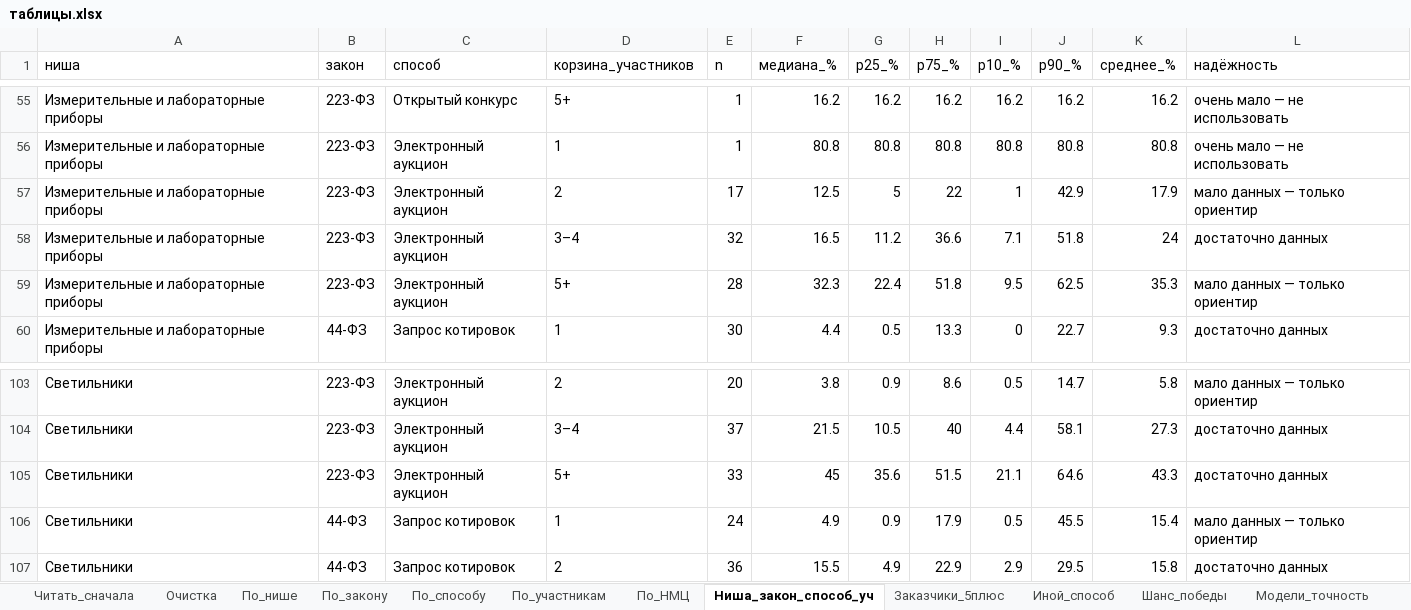
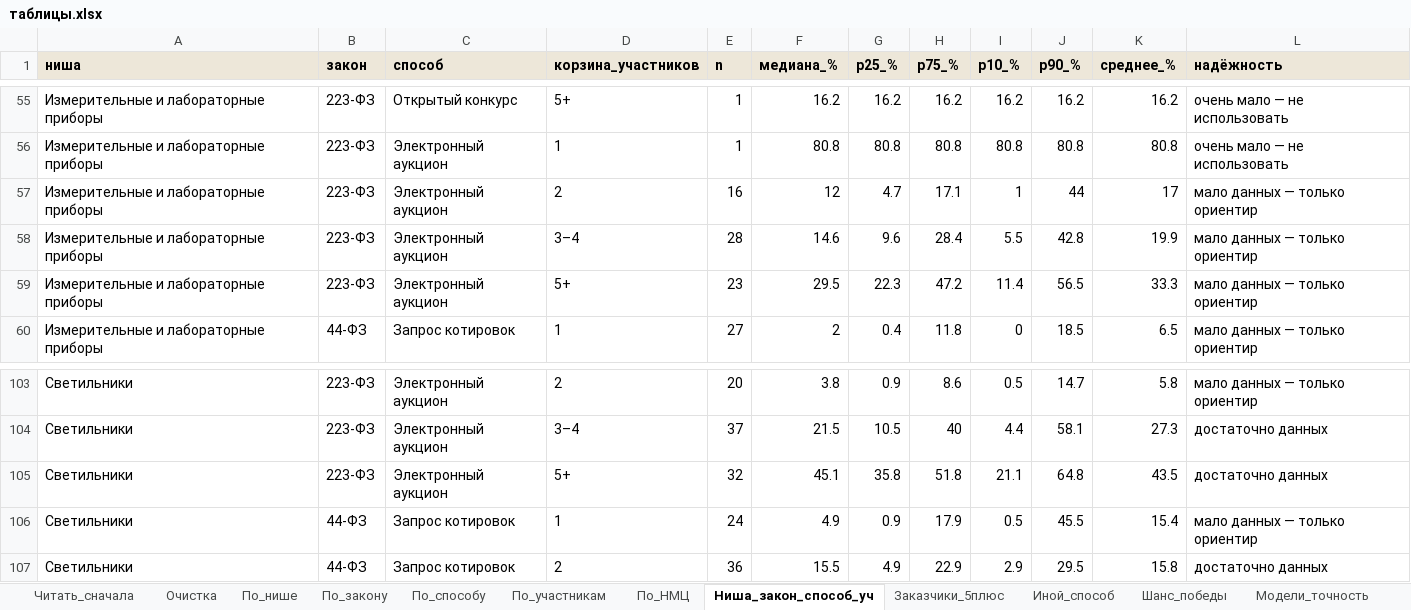
Before and after one commit to alexjss58/claude, an Excel workbook: для_облака/цена/таблицы.xlsx, sheet Ниша_закон_способ_уч, drawn as a sheet; only a part is shown, gaps mark what is left out; values as stored, in another font and other column widths than the file's, no borders; the diff covers the shown part only; the diff names each change by its address in the sheet, - before the commit and + after, or states it on an @@ line.

```diff
--- a/для_облака/цена/таблицы.xlsx (sheet Ниша_закон_способ_уч)
+++ b/для_облака/цена/таблицы.xlsx (sheet Ниша_закон_способ_уч)
@@ A1:L1 fill: none → #EDE7D9, bold: off → on @@
-E57 (n): 17
+E57 (n): 16
-F57 (медиана_%): 12.5
+F57 (медиана_%): 12
-G57 (p25_%): 5
+G57 (p25_%): 4.7
-H57 (p75_%): 22
+H57 (p75_%): 17.1
-J57 (p90_%): 42.9
+J57 (p90_%): 44
-K57 (среднее_%): 17.9
+K57 (среднее_%): 17
-E58 (n): 32
+E58 (n): 28
-F58 (медиана_%): 16.5
+F58 (медиана_%): 14.6
-G58 (p25_%): 11.2
+G58 (p25_%): 9.6
-H58 (p75_%): 36.6
+H58 (p75_%): 28.4
-I58 (p10_%): 7.1
+I58 (p10_%): 5.5
-J58 (p90_%): 51.8
+J58 (p90_%): 42.8
-K58 (среднее_%): 24
+K58 (среднее_%): 19.9
-L58 (надёжность): достаточно данных
+L58 (надёжность): мало данных — только ориентир
-E59 (n): 28
+E59 (n): 23
-F59 (медиана_%): 32.3
+F59 (медиана_%): 29.5
-G59 (p25_%): 22.4
+G59 (p25_%): 22.3
-H59 (p75_%): 51.8
+H59 (p75_%): 47.2
-I59 (p10_%): 9.5
+I59 (p10_%): 11.4
-J59 (p90_%): 62.5
+J59 (p90_%): 56.5
-K59 (среднее_%): 35.3
+K59 (среднее_%): 33.3
-E60 (n): 30
+E60 (n): 27
-F60 (медиана_%): 4.4
+F60 (медиана_%): 2
-G60 (p25_%): 0.5
+G60 (p25_%): 0.4
-H60 (p75_%): 13.3
+H60 (p75_%): 11.8
-J60 (p90_%): 22.7
+J60 (p90_%): 18.5
-K60 (среднее_%): 9.3
+K60 (среднее_%): 6.5
-L60 (надёжность): достаточно данных
+L60 (надёжность): мало данных — только ориентир
-E105 (n): 33
+E105 (n): 32
-F105 (медиана_%): 45
+F105 (медиана_%): 45.1
-G105 (p25_%): 35.6
+G105 (p25_%): 35.8
-H105 (p75_%): 51.5
+H105 (p75_%): 51.8
-J105 (p90_%): 64.6
+J105 (p90_%): 64.8
-K105 (среднее_%): 43.3
+K105 (среднее_%): 43.5
```
Also changed, not shown: 128 edited cells elsewhere in this sheet, sheet Модели_по_сегментам, sheet Шанс_победы, sheet Модели_точность, sheet По_способу, sheet По_НМЦ, sheet Чувствительность, 10 more sheets, other sheet tabs, 25 other files.
